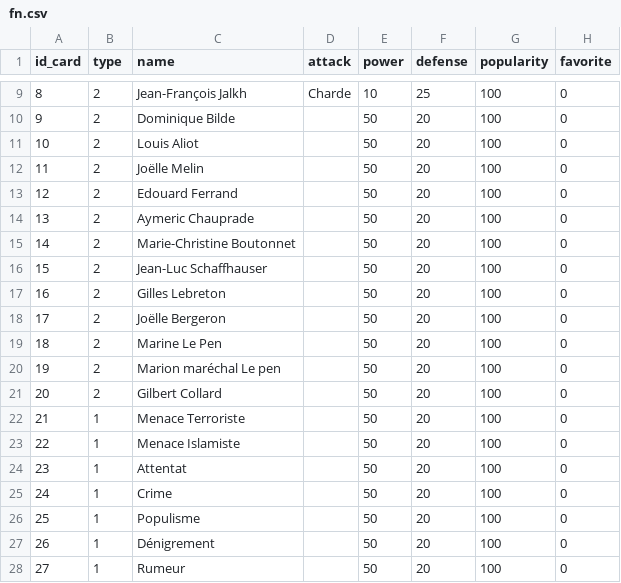
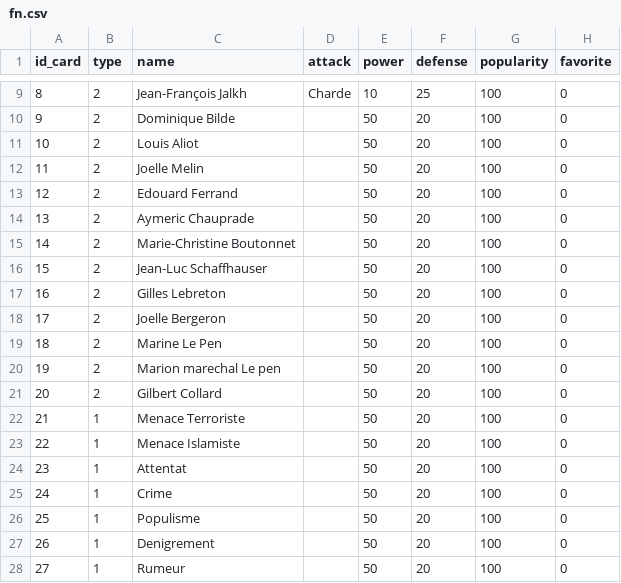
Before and after one commit to shideneyu/HeartRunes, a CSV file: datas/fn.csv, drawn as a sheet; only a part is shown, gaps mark what is left out.

```diff
--- a/datas/fn.csv
+++ b/datas/fn.csv
@@ -11,3 +11,3 @@ id_card,type,name,attack,power,defense,popularity,favorite
 10,2,Louis Aliot,,50,20,100,0
-11,2,Joëlle Melin,,50,20,100,0
+11,2,Joelle Melin,,50,20,100,0
 12,2,Edouard Ferrand,,50,20,100,0
@@ -17,5 +17,5 @@ id_card,type,name,attack,power,defense,popularity,favorite
 16,2,Gilles Lebreton,,50,20,100,0
-17,2,Joëlle Bergeron,,50,20,100,0
+17,2,Joelle Bergeron,,50,20,100,0
 18,2,Marine Le Pen,,50,20,100,0
-19,2,Marion maréchal Le pen,,50,20,100,0
+19,2,Marion marechal Le pen,,50,20,100,0
 20,2,Gilbert Collard,,50,20,100,0
@@ -26,3 +26,3 @@ id_card,type,name,attack,power,defense,popularity,favorite
 25,1,Populisme,,50,20,100,0
-26,1,Dénigrement,,50,20,100,0
+26,1,Denigrement,,50,20,100,0
 27,1,Rumeur,,50,20,100,0
```
Also changed, not shown: datas/communistes.csv, datas/themes.csv, 5 other files.
